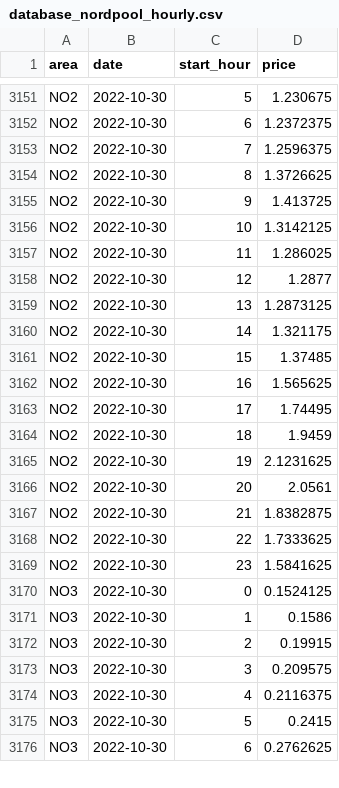
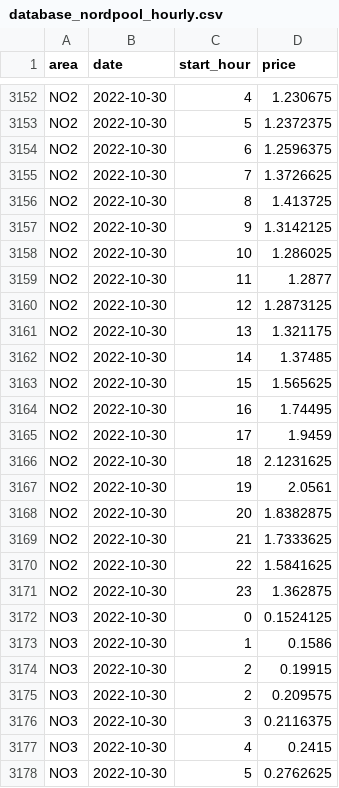
Before and after one commit to martinju/stromstotte, a CSV file: data/database_nordpool_hourly.csv, drawn as a sheet; only a part is shown, gaps mark what is left out; addresses are those after the commit; the diff covers the shown part only; the diff names each change by its address in the sheet, - before the commit and + after, or states it on an @@ line.

```diff
--- a/data/database_nordpool_hourly.csv
+++ b/data/database_nordpool_hourly.csv
-C3152 (start_hour): 5
+C3152 (start_hour): 4
-C3153 (start_hour): 6
+C3153 (start_hour): 5
-C3154 (start_hour): 7
+C3154 (start_hour): 6
-C3155 (start_hour): 8
+C3155 (start_hour): 7
-C3156 (start_hour): 9
+C3156 (start_hour): 8
-C3157 (start_hour): 10
+C3157 (start_hour): 9
-C3158 (start_hour): 11
+C3158 (start_hour): 10
-C3159 (start_hour): 12
+C3159 (start_hour): 11
-C3160 (start_hour): 13
+C3160 (start_hour): 12
-C3161 (start_hour): 14
+C3161 (start_hour): 13
-C3162 (start_hour): 15
+C3162 (start_hour): 14
-C3163 (start_hour): 16
+C3163 (start_hour): 15
-C3164 (start_hour): 17
+C3164 (start_hour): 16
-C3165 (start_hour): 18
+C3165 (start_hour): 17
-C3166 (start_hour): 19
+C3166 (start_hour): 18
-C3167 (start_hour): 20
+C3167 (start_hour): 19
-C3168 (start_hour): 21
+C3168 (start_hour): 20
-C3169 (start_hour): 22
+C3169 (start_hour): 21
-C3170 (start_hour): 23
+C3170 (start_hour): 22
+row 3171: NO2 | 2022-10-30 | 23 | 1.362875
-C3175 (start_hour): 3
+C3175 (start_hour): 2
-C3176 (start_hour): 4
+C3176 (start_hour): 3
-C3177 (start_hour): 5
+C3177 (start_hour): 4
-C3178 (start_hour): 6
+C3178 (start_hour): 5
```
Also changed, not shown: 4 added rows and 81 edited cells elsewhere in this file, data/database_nordpool_daily.csv.
